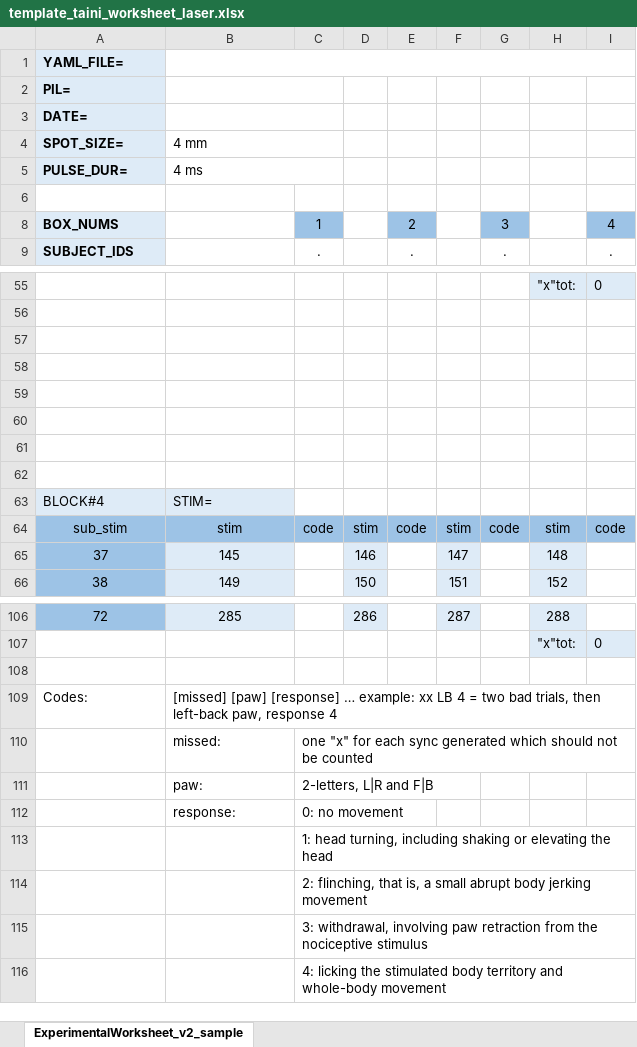
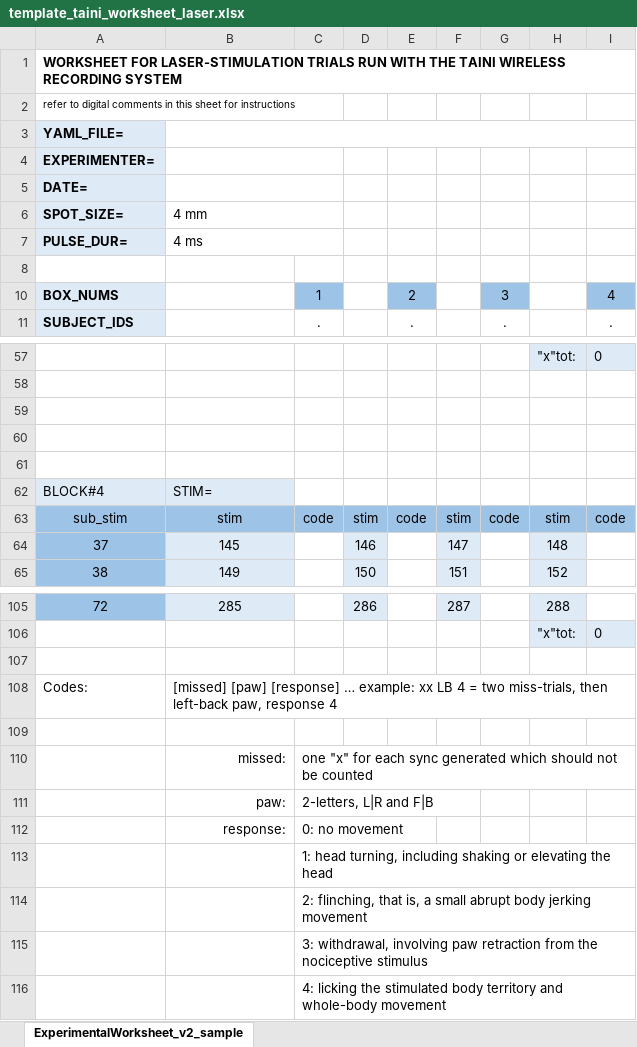
Before and after one commit to johnwilldonicely/LDAS, an Excel workbook: docs/templates/template_taini_worksheet_laser.xlsx, sheet ExperimentalWorksheet_v2_sample, drawn as a sheet; only a part is shown, gaps mark what is left out; values as stored, in another font and other column widths than the file's, no borders; conditional formats not drawn; removed rows and columns are numbered as before the commit, all else as after; the diff names each change by its address in the sheet, - before the commit and + after, or states it on an @@ line.

Commit message:
update TAINI laser template so instructions are embedded in comments

```diff
--- a/docs/templates/template_taini_worksheet_laser.xlsx (sheet ExperimentalWorksheet_v2_sample)
+++ b/docs/templates/template_taini_worksheet_laser.xlsx (sheet ExperimentalWorksheet_v2_sample)
+row 1: WORKSHEET FOR LASER-STIMULATION TRIALS RUN WITH THE TAINI WIRELESS RECORDING SYSTEM
+row 2: refer to digital comments in this sheet for instructions
-A4: PIL=
+A4: EXPERIMENTER=
-row 60: (empty)
-row 61: (empty)
-row 62: (empty)
-B108: …= two bad trials, then left-back…
+B108: …= two miss-trials, then left-back…
+row 109: (empty)
-B110:B112 alignment: left
+B110:B112 alignment: right
```
Also changed, not shown: formulas that keep their value, 1 other file.
